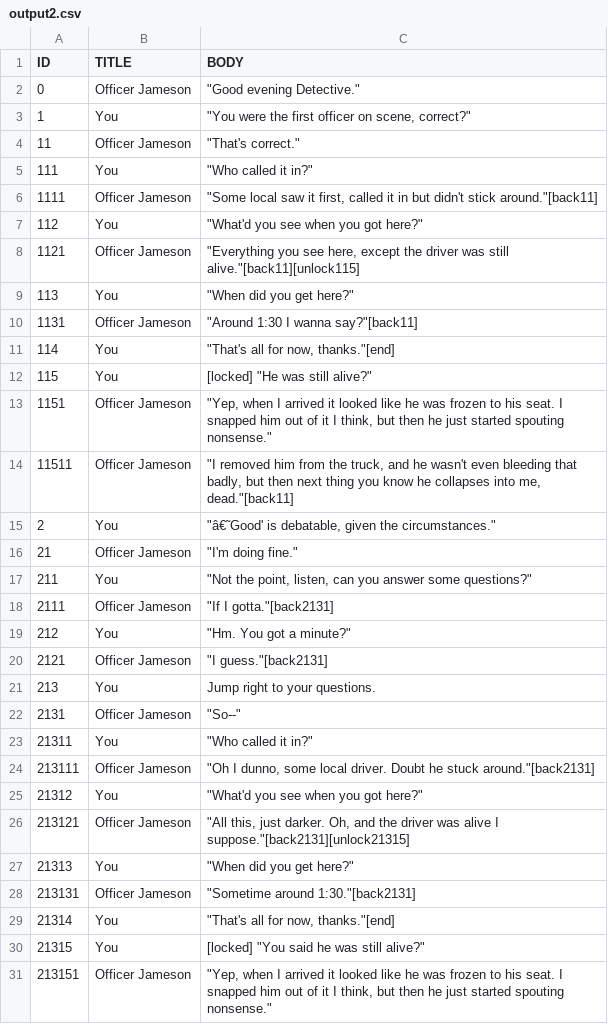
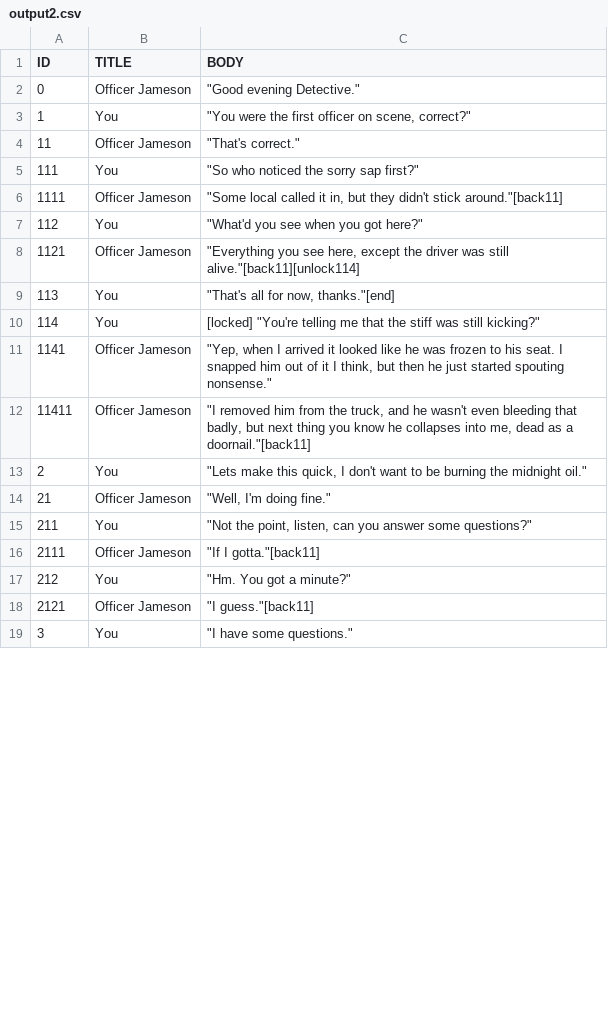
Before and after one commit to McNickMaster/CryptidCaseFiles, a CSV file: Assets/TextSRC/output2.csv, drawn as a sheet; only a part is shown; the shorter side is filled out with more unchanged rows; the diff covers the shown part only.

```diff
--- a/Assets/TextSRC/output2.csv
+++ b/Assets/TextSRC/output2.csv
@@ -4,28 +4,15 @@ ID,TITLE,BODY
 11,Officer Jameson,"""That's correct."""
-111,You,"""Who called it in?"""
-1111,Officer Jameson,"""Some local saw it first, called it in but didn't stick around.""[back11]"
+111,You,"""So who noticed the sorry sap first?"""
+1111,Officer Jameson,"""Some local called it in, but they didn't stick around.""[back11]"
 112,You,"""What'd you see when you got here?"""
-1121,Officer Jameson,"""Everything you see here, except the driver was still alive.""[back11][unlock115]"
-113,You,"""When did you get here?"""
-1131,Officer Jameson,"""Around 1:30 I wanna say?""[back11]"
-114,You,"""That's all for now, thanks.""[end]"
-115,You,"[locked] ""He was still alive?"""
-1151,Officer Jameson,"""Yep, when I arrived it looked like he was frozen to his seat. I snapped him out of it I think, but then he just started spouting nonsense."""
-11511,Officer Jameson,"""I removed him from the truck, and he wasn't even bleeding that badly, but then next thing you know he collapses into me, dead.""[back11]"
-2,You,"""â€˜Good' is debatable, given the circumstances."""
-21,Officer Jameson,"""I'm doing fine."""
+1121,Officer Jameson,"""Everything you see here, except the driver was still alive.""[back11][unlock114]"
+113,You,"""That's all for now, thanks.""[end]"
+114,You,"[locked] ""You're telling me that the stiff was still kicking?"""
+1141,Officer Jameson,"""Yep, when I arrived it looked like he was frozen to his seat. I snapped him out of it I think, but then he just started spouting nonsense."""
+11411,Officer Jameson,"""I removed him from the truck, and he wasn't even bleeding that badly, but next thing you know he collapses into me, dead as a doornail.""[back11]"
+2,You,"""Lets make this quick, I don't want to be burning the midnight oil."""
+21,Officer Jameson,"""Well, I'm doing fine."""
 211,You,"""Not the point, listen, can you answer some questions?"""
-2111,Officer Jameson,"""If I gotta.""[back2131]"
+2111,Officer Jameson,"""If I gotta.""[back11]"
 212,You,"""Hm. You got a minute?"""
-2121,Officer Jameson,"""I guess.""[back2131]"
-213,You,Jump right to your questions.
-2131,Officer Jameson,"""So--"""
-21311,You,"""Who called it in?"""
-213111,Officer Jameson,"""Oh I dunno, some local driver. Doubt he stuck around.""[back2131]"
-21312,You,"""What'd you see when you got here?"""
-213121,Officer Jameson,"""All this, just darker. Oh, and the driver was alive I suppose.""[back2131][unlock21315]"
-21313,You,"""When did you get here?"""
-213131,Officer Jameson,"""Sometime around 1:30.""[back2131]"
-21314,You,"""That's all for now, thanks.""[end]"
-21315,You,"[locked] ""You said he was still alive?"""
-213151,Officer Jameson,"""Yep, when I arrived it looked like he was frozen to his seat. I snapped him out of it I think, but then he just started spouting nonsense."""
+2121,Officer Jameson,"""I guess.""[back11]"
```
Also changed, not shown: 1 added row, 6 removed rows and 10 edited cells elsewhere in this file, Assets/TextSRC/output10.csv, Assets/TextSRC/output3.csv, 34 other files.
